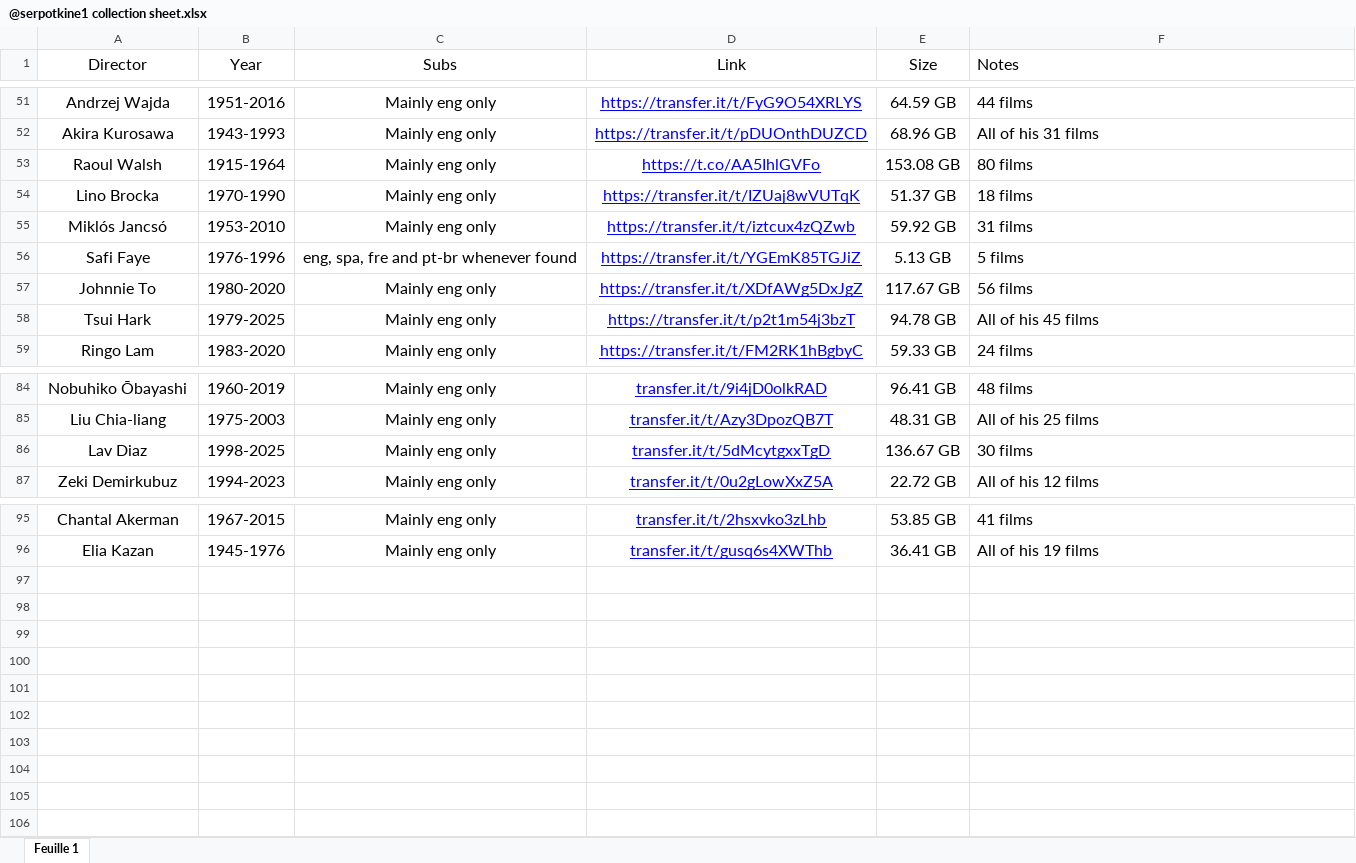
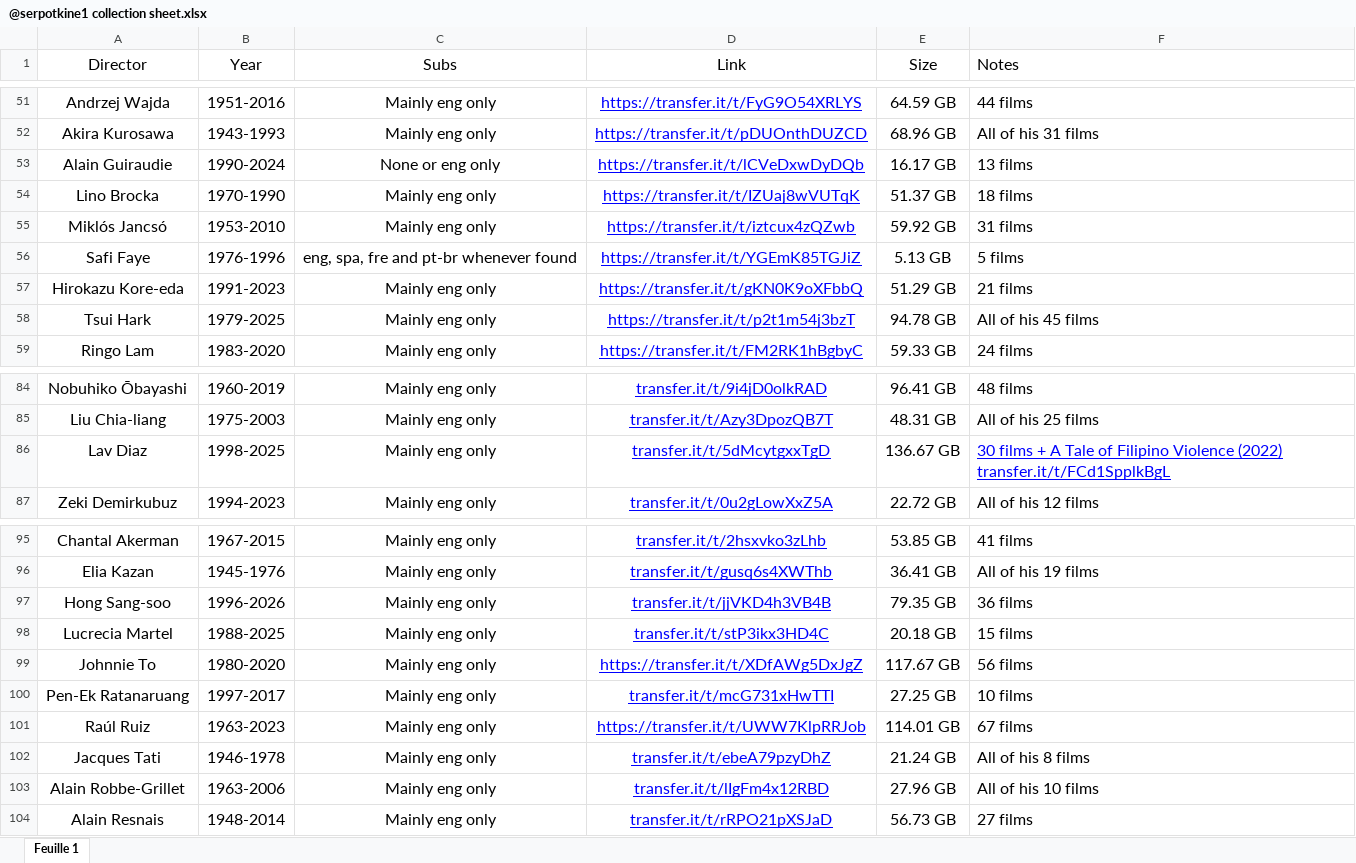
Before and after one commit to moudzx/reveyart, an Excel workbook: @serpotkine1 collection sheet.xlsx, sheet Feuille 1, drawn as a sheet; only a part is shown, gaps mark what is left out; values as stored, in another font and other column widths than the file's, no borders; charts and pictures not drawn; removed rows and columns are numbered as before the commit, all else as after; the diff names each change by its address in the sheet, - before the commit and + after, or states it on an @@ line.

Commit message:
source spreadsheet

```diff
--- a/@serpotkine1 collection sheet.xlsx (sheet Feuille 1)
+++ b/@serpotkine1 collection sheet.xlsx (sheet Feuille 1)
-row 53: Raoul Walsh | 1915-1964 | Mainly eng only | https://t.co/AA5IhlGVFo | 153.08 GB | 80 films
+row 53: Alain Guiraudie | 1990-2024 | None or eng only | https://transfer.it/t/lCVeDxwDyDQb | 16.17 GB | 13 films
+row 57: Hirokazu Kore-eda | 1991-2023 | Mainly eng only | https://transfer.it/t/gKN0K9oXFbbQ | 51.29 GB | 21 films
-F86 (Notes): 30 films
+F86 (Notes): 30 films + A Tale of Filipino Violence (2022) transfer.it/t/FCd1SpplkBgL
@@ F86 underline: off → on, text colour: black → #0000FF @@
+row 97: Hong Sang-soo | 1996-2026 | Mainly eng only | transfer.it/t/jjVKD4h3VB4B | 79.35 GB | 36 films
+row 98: Lucrecia Martel | 1988-2025 | Mainly eng only | transfer.it/t/stP3ikx3HD4C | 20.18 GB | 15 films
@@ row 57 moved to row 99: Johnnie To @@
+row 100: Pen-Ek Ratanaruang | 1997-2017 | Mainly eng only | transfer.it/t/mcG731xHwTTI | 27.25 GB | 10 films
+row 101: Raúl Ruiz | 1963-2023 | Mainly eng only | https://transfer.it/t/UWW7KlpRRJob | 114.01 GB | 67 films
+row 102: Jacques Tati | 1946-1978 | Mainly eng only | transfer.it/t/ebeA79pzyDhZ | 21.24 GB | All of his 8 films
+row 103: Alain Robbe-Grillet | 1963-2006 | Mainly eng only | transfer.it/t/lIgFm4x12RBD | 27.96 GB | All of his 10 films
+row 104: Alain Resnais | 1948-2014 | Mainly eng only | transfer.it/t/rRPO21pXSJaD | 56.73 GB | 27 films
```
